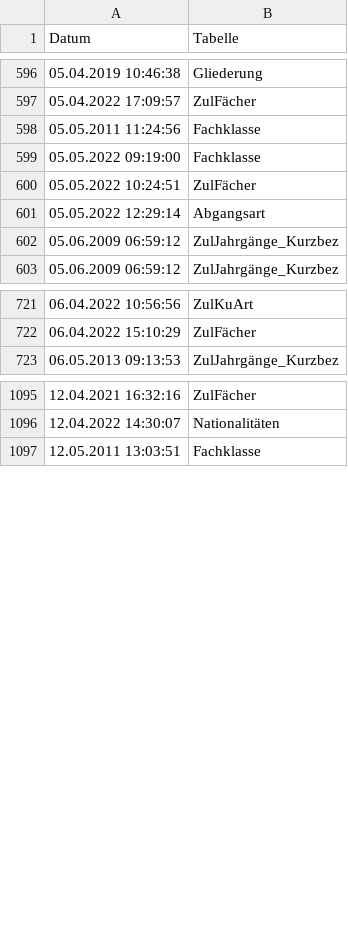
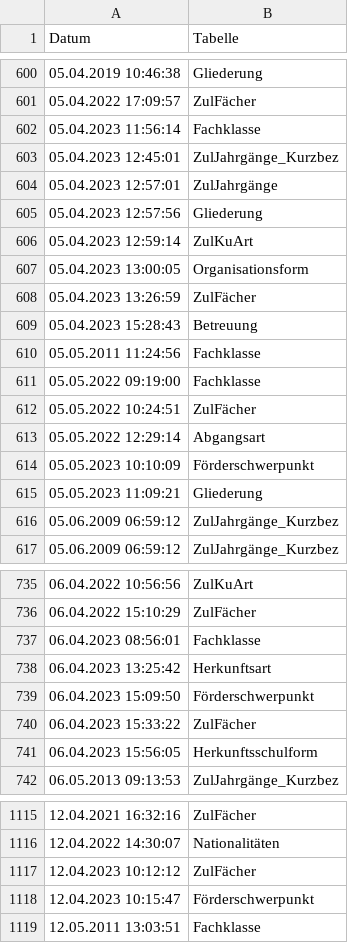
Before and after one commit to SVWS-NRW/svws-statkue-diff, a CSV file: IT.NRW-Statkue/LetzteAenderung_Schild.csv, drawn as a sheet; only a part is shown, gaps mark what is left out; the diff covers the shown part only; the diff names each change by its address in the sheet, - before the commit and + after, or states it on an @@ line.

```diff
--- a/IT.NRW-Statkue/LetzteAenderung_Schild.csv
+++ b/IT.NRW-Statkue/LetzteAenderung_Schild.csv
+row 602: 05.04.2023 11:56:14 | Fachklasse
+row 603: 05.04.2023 12:45:01 | ZulJahrgänge_Kurzbez
+row 604: 05.04.2023 12:57:01 | ZulJahrgänge
+row 605: 05.04.2023 12:57:56 | Gliederung
+row 606: 05.04.2023 12:59:14 | ZulKuArt
+row 607: 05.04.2023 13:00:05 | Organisationsform
+row 608: 05.04.2023 13:26:59 | ZulFächer
+row 609: 05.04.2023 15:28:43 | Betreuung
+row 614: 05.05.2023 10:10:09 | Förderschwerpunkt
+row 615: 05.05.2023 11:09:21 | Gliederung
+row 737: 06.04.2023 08:56:01 | Fachklasse
+row 738: 06.04.2023 13:25:42 | Herkunftsart
+row 739: 06.04.2023 15:09:50 | Förderschwerpunkt
+row 740: 06.04.2023 15:33:22 | ZulFächer
+row 741: 06.04.2023 15:56:05 | Herkunftsschulform
+row 1117: 12.04.2023 10:12:12 | ZulFächer
+row 1118: 12.04.2023 10:15:47 | Förderschwerpunkt
```
Also changed, not shown: 14 added rows elsewhere in this file, IT.NRW-Statkue/Fachklasse.csv, IT.NRW-Statkue/Schulformen.csv, 16 other files.
